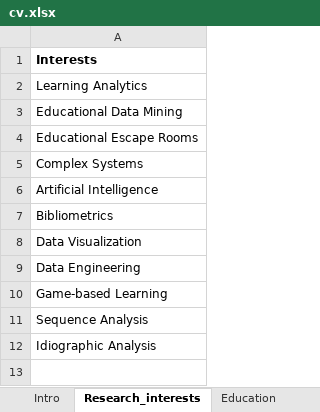
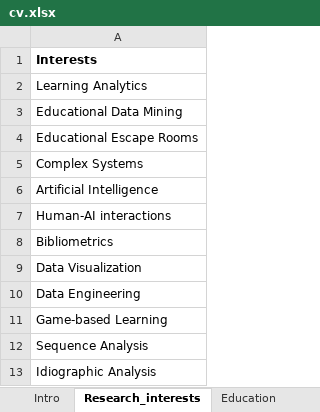
Before and after one commit to sonsoleslp/sonsoleslp.github.io, an Excel workbook: cv.xlsx, sheet Research_interests, drawn as a sheet; values as stored, in another font and other column widths than the file's, no borders; charts and pictures not drawn; the diff names each change by its address in the sheet, - before the commit and + after, or states it on an @@ line.

```diff
--- a/cv.xlsx (sheet Research_interests)
+++ b/cv.xlsx (sheet Research_interests)
+row 7: Human-AI interactions
```
Also changed, not shown: sheet Editorial_work, sheet Software, 5 other files.
